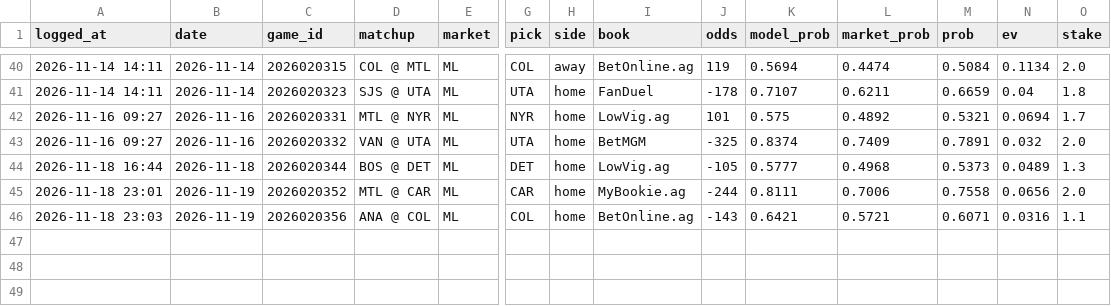
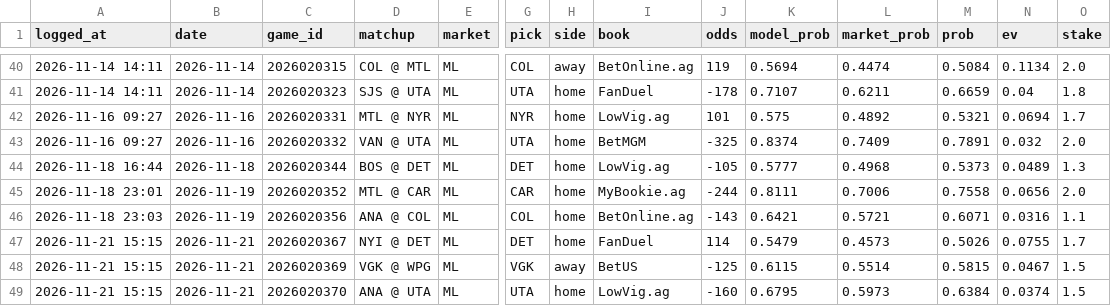
Before and after one commit to 88jackcarr/NHL-odds-betting, a CSV file: data/bets.csv, drawn as a sheet; only a part is shown, gaps mark what is left out; rows hold the shown columns only; the diff names each change by its address in the sheet, - before the commit and + after, or states it on an @@ line.

```diff
--- a/data/bets.csv
+++ b/data/bets.csv
+row 47: 2026-11-21 15:15 | 2026-11-21 | 2026020367 | NYI @ DET | ML | DET | home | FanDuel | 114 | 0.5479 | 0.4573 | 0.5026 | 0.0755 | 1.7
+row 48: 2026-11-21 15:15 | 2026-11-21 | 2026020369 | VGK @ WPG | ML | VGK | away | BetUS | -125 | 0.6115 | 0.5514 | 0.5815 | 0.0467 | 1.5
+row 49: 2026-11-21 15:15 | 2026-11-21 | 2026020370 | ANA @ UTA | ML | UTA | home | LowVig.ag | -160 | 0.6795 | 0.5973 | 0.6384 | 0.0374 | 1.5
```
Also changed, not shown: data/games.csv, data/goalie_games.csv, 3 other files.
